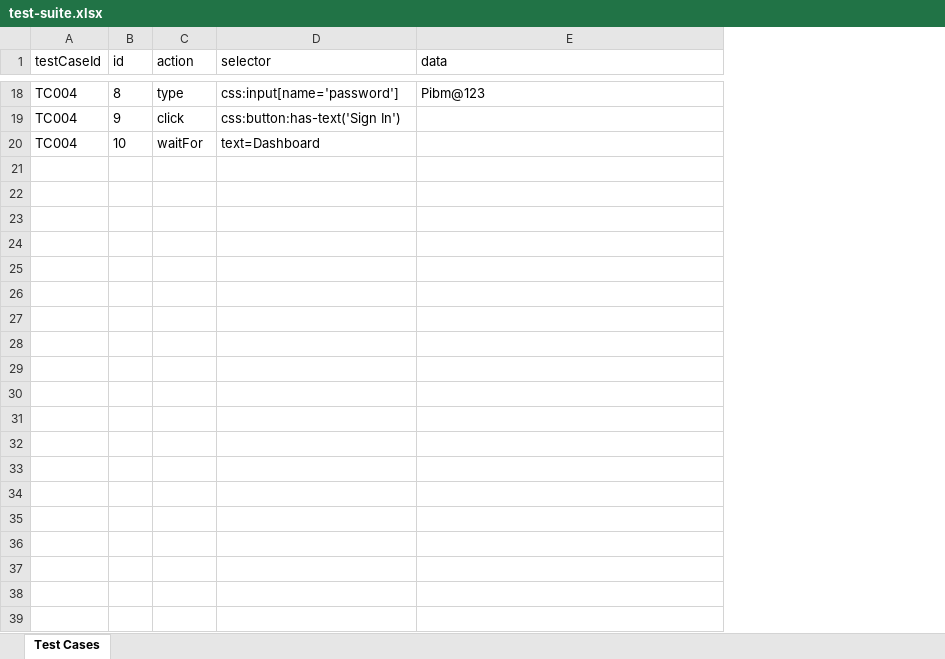
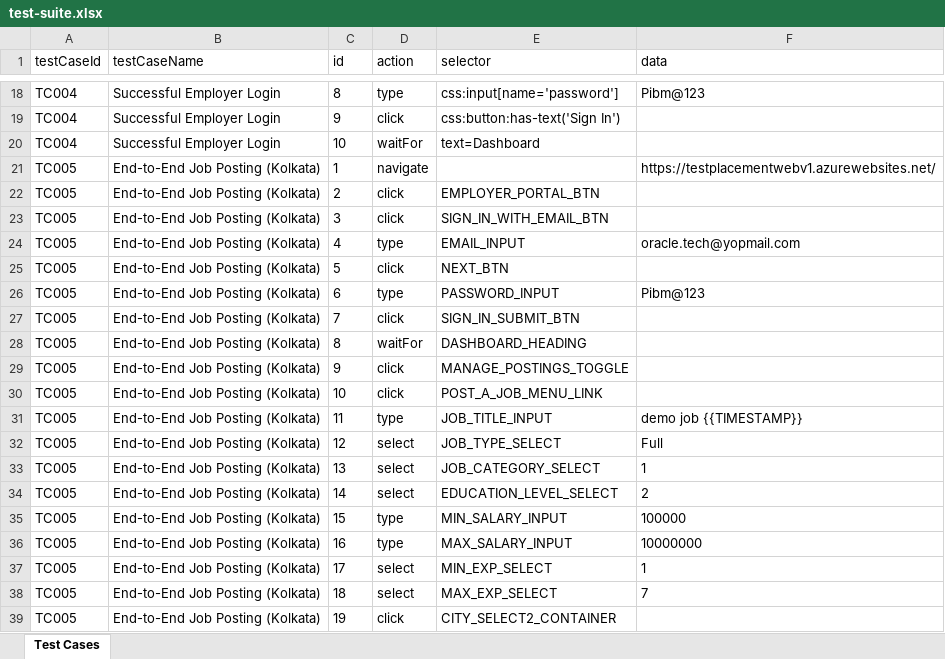
Before and after one commit to kunalRamanbyte/UddipanEMP, an Excel workbook: data-vault/data/test-suite.xlsx, sheet Test Cases, drawn as a sheet; only a part is shown, gaps mark what is left out; values as stored, in another font and other column widths than the file's, no borders; the diff covers the shown part only; the diff names each change by its address in the sheet, - before the commit and + after, or states it on an @@ line.

```diff
--- a/data-vault/data/test-suite.xlsx (sheet Test Cases)
+++ b/data-vault/data/test-suite.xlsx (sheet Test Cases)
+column B (testCaseName), rows 18-20: all Successful Employer Login
+row 21: TC005 | End-to-End Job Posting (Kolkata) | 1 | navigate |  | https://testplacementwebv1.azurewebsites.net/
+row 22: TC005 | End-to-End Job Posting (Kolkata) | 2 | click | EMPLOYER_PORTAL_BTN
+row 23: TC005 | End-to-End Job Posting (Kolkata) | 3 | click | SIGN_IN_WITH_EMAIL_BTN
+row 24: TC005 | End-to-End Job Posting (Kolkata) | 4 | type | EMAIL_INPUT | oracle.tech@yopmail.com
+row 25: TC005 | End-to-End Job Posting (Kolkata) | 5 | click | NEXT_BTN
+row 26: TC005 | End-to-End Job Posting (Kolkata) | 6 | type | PASSWORD_INPUT | Pibm@123
+row 27: TC005 | End-to-End Job Posting (Kolkata) | 7 | click | SIGN_IN_SUBMIT_BTN
+row 28: TC005 | End-to-End Job Posting (Kolkata) | 8 | waitFor | DASHBOARD_HEADING
+row 29: TC005 | End-to-End Job Posting (Kolkata) | 9 | click | MANAGE_POSTINGS_TOGGLE
+row 30: TC005 | End-to-End Job Posting (Kolkata) | 10 | click | POST_A_JOB_MENU_LINK
+row 31: TC005 | End-to-End Job Posting (Kolkata) | 11 | type | JOB_TITLE_INPUT | demo job {{TIMESTAMP}}
+row 32: TC005 | End-to-End Job Posting (Kolkata) | 12 | select | JOB_TYPE_SELECT | Full
+row 33: TC005 | End-to-End Job Posting (Kolkata) | 13 | select | JOB_CATEGORY_SELECT | 1
+row 34: TC005 | End-to-End Job Posting (Kolkata) | 14 | select | EDUCATION_LEVEL_SELECT | 2
+row 35: TC005 | End-to-End Job Posting (Kolkata) | 15 | type | MIN_SALARY_INPUT | 100000
+row 36: TC005 | End-to-End Job Posting (Kolkata) | 16 | type | MAX_SALARY_INPUT | 10000000
+row 37: TC005 | End-to-End Job Posting (Kolkata) | 17 | select | MIN_EXP_SELECT | 1
+row 38: TC005 | End-to-End Job Posting (Kolkata) | 18 | select | MAX_EXP_SELECT | 7
+row 39: TC005 | End-to-End Job Posting (Kolkata) | 19 | click | CITY_SELECT2_CONTAINER
```
Also changed, not shown: 14 added rows elsewhere in this sheet, 12 other files.
